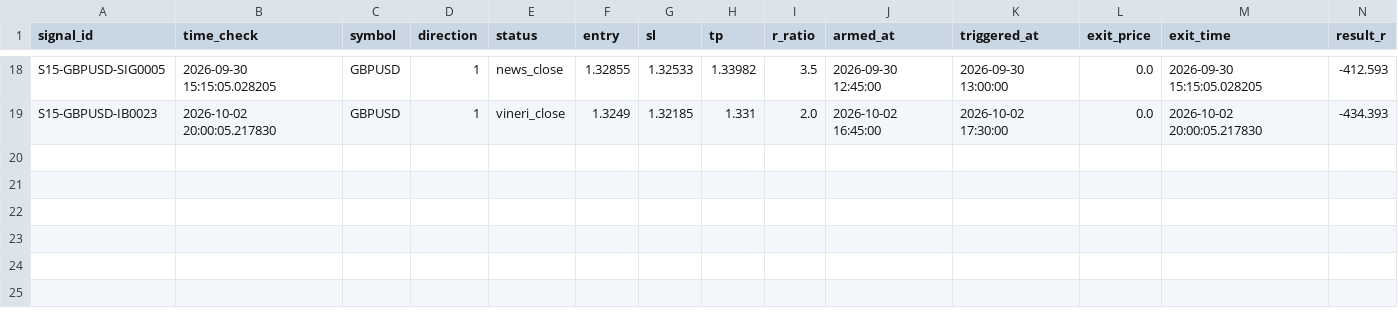
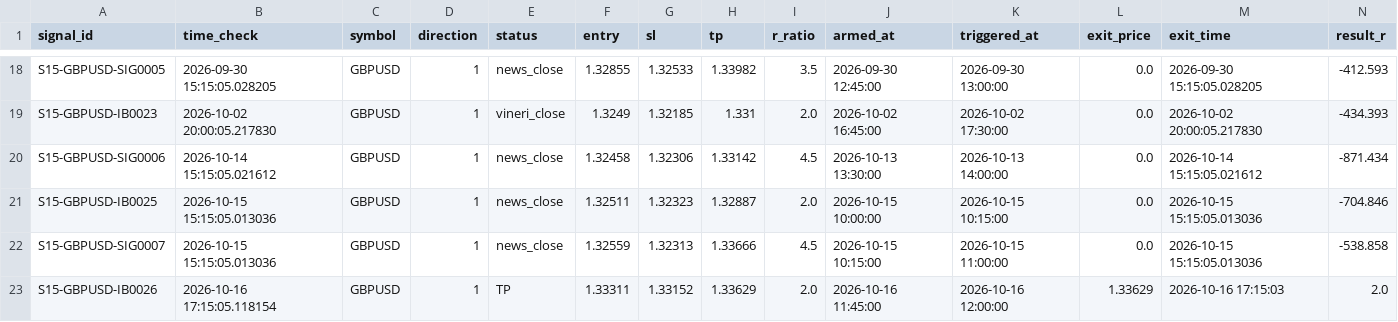
Before and after one commit to alexandrutarnicer-ai/trading-bot, a CSV file: data/live_signals/session15/outcomes.csv, drawn as a sheet; only a part is shown, gaps mark what is left out; rows hold the shown columns only; the diff names each change by its address in the sheet, - before the commit and + after, or states it on an @@ line.

```diff
--- a/data/live_signals/session15/outcomes.csv
+++ b/data/live_signals/session15/outcomes.csv
+row 20: S15-GBPUSD-SIG0006 | 2026-10-14 15:15:05.021612 | GBPUSD | 1 | news_close | 1.32458 | 1.32306 | 1.33142 | 4.5 | 2026-10-13 13:30:00 | 2026-10-13 14:00:00 | 0.0 | 2026-10-14 15:15:05.021612 | -871.434
+row 21: S15-GBPUSD-IB0025 | 2026-10-15 15:15:05.013036 | GBPUSD | 1 | news_close | 1.32511 | 1.32323 | 1.32887 | 2.0 | 2026-10-15 10:00:00 | 2026-10-15 10:15:00 | 0.0 | 2026-10-15 15:15:05.013036 | -704.846
+row 22: S15-GBPUSD-SIG0007 | 2026-10-15 15:15:05.013036 | GBPUSD | 1 | news_close | 1.32559 | 1.32313 | 1.33666 | 4.5 | 2026-10-15 10:15:00 | 2026-10-15 11:00:00 | 0.0 | 2026-10-15 15:15:05.013036 | -538.858
+row 23: S15-GBPUSD-IB0026 | 2026-10-16 17:15:05.118154 | GBPUSD | 1 | TP | 1.33311 | 1.33152 | 1.33629 | 2.0 | 2026-10-16 11:45:00 | 2026-10-16 12:00:00 | 1.33629 | 2026-10-16 17:15:03 | 2.0
```
Also changed, not shown: data/ai/ai_outcomes.csv, data/live_signals/session1/outcomes.csv, 20 other files.
